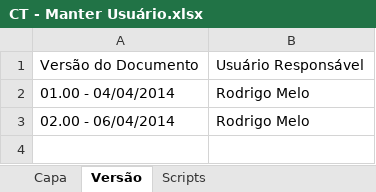
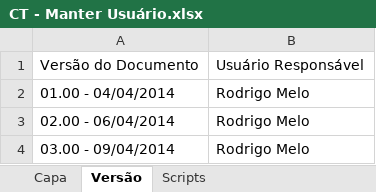
Before and after one commit to OxeCorporation/Scrumming, an Excel workbook: trunk/doc/testes/CT - Manter Usuário.xlsx, sheet Versão, drawn as a sheet; values as stored, in another font and other column widths than the file's, no borders; charts and pictures not drawn; the diff names each change by its address in the sheet, - before the commit and + after, or states it on an @@ line.

```diff
--- a/trunk/doc/testes/CT - Manter Usuário.xlsx (sheet Versão)
+++ b/trunk/doc/testes/CT - Manter Usuário.xlsx (sheet Versão)
+row 4: 03.00 - 09/04/2014 | Rodrigo Melo
```
Also changed, not shown: sheet Scripts, charts or pictures, trunk/doc/testes/CT - Manter Projeto.xlsx.
